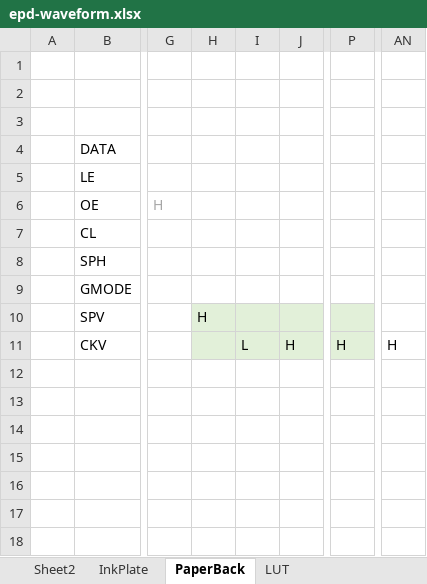
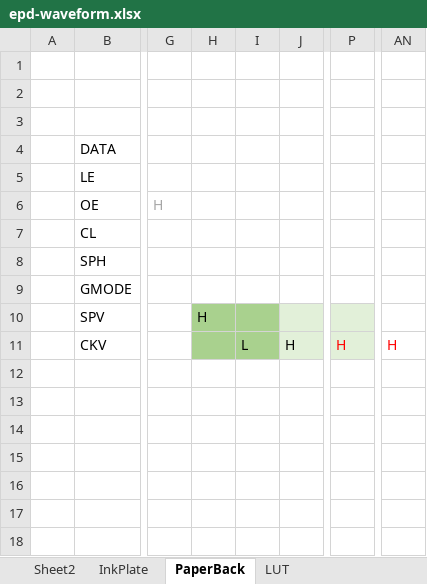
Before and after one commit to akkdong/FlightComputer, an Excel workbook: doc/epd-waveform.xlsx, sheet PaperBack, drawn as a sheet; only a part is shown, gaps mark what is left out; values as stored, in another font and other column widths than the file's, no borders; the diff names each change by its address in the sheet, - before the commit and + after, or states it on an @@ line.

Commit message:
another waveform

```diff
--- a/doc/epd-waveform.xlsx (sheet PaperBack)
+++ b/doc/epd-waveform.xlsx (sheet PaperBack)
-H10:I11 fill: #E2F0D9
+H10:I11 fill: #A9D18E
-P11 text colour: black
+P11 text colour: #FF0000
-AN11 text colour: black
+AN11 text colour: #FF0000
```
Also changed, not shown: 4 other files.
